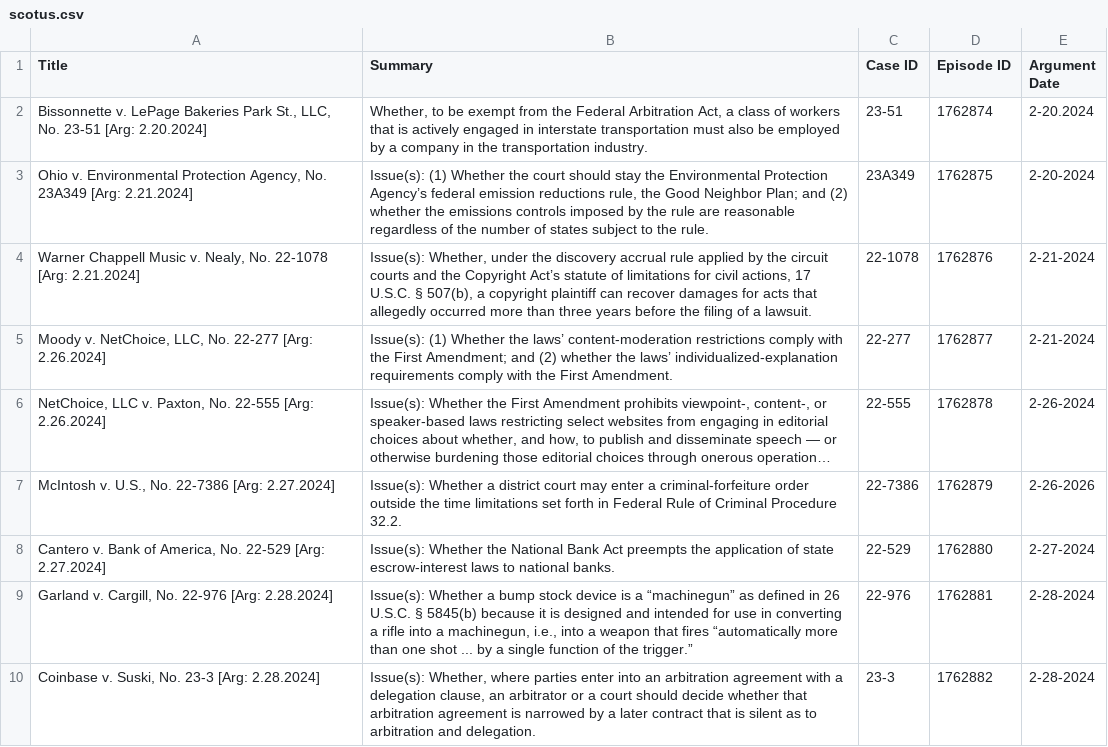
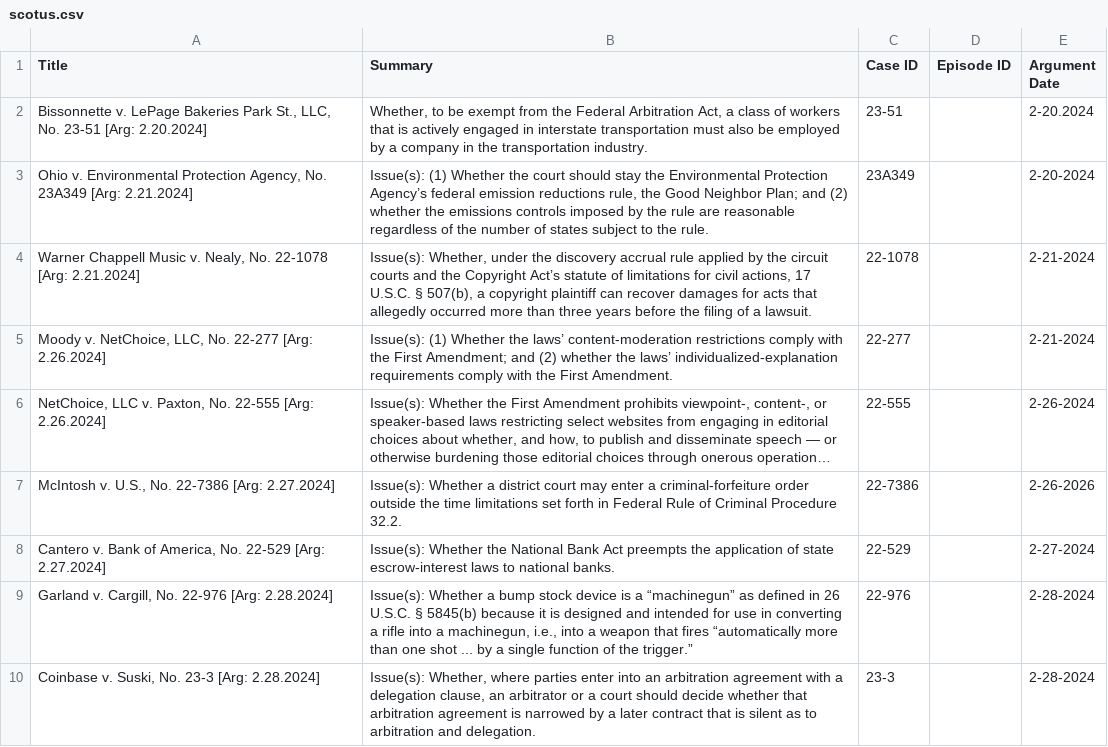
Before and after one commit to austinsonger/Podcast-Automation-with-Transistor.fm, a CSV file: src/config/scotus.csv, drawn as a sheet; long unchanged cells end in …; the diff names each change by its address in the sheet, - before the commit and + after, or states it on an @@ line.

Commit message:
Update scotus.csv

```diff
--- a/src/config/scotus.csv
+++ b/src/config/scotus.csv
-D2 (Episode ID): 1762874
+D2 (Episode ID): (empty)
-D3 (Episode ID): 1762875
+D3 (Episode ID): (empty)
-D4 (Episode ID): 1762876
+D4 (Episode ID): (empty)
-D5 (Episode ID): 1762877
+D5 (Episode ID): (empty)
-D6 (Episode ID): 1762878
+D6 (Episode ID): (empty)
-D7 (Episode ID): 1762879
+D7 (Episode ID): (empty)
-D8 (Episode ID): 1762880
+D8 (Episode ID): (empty)
-D9 (Episode ID): 1762881
+D9 (Episode ID): (empty)
-D10 (Episode ID): 1762882
+D10 (Episode ID): (empty)
```
